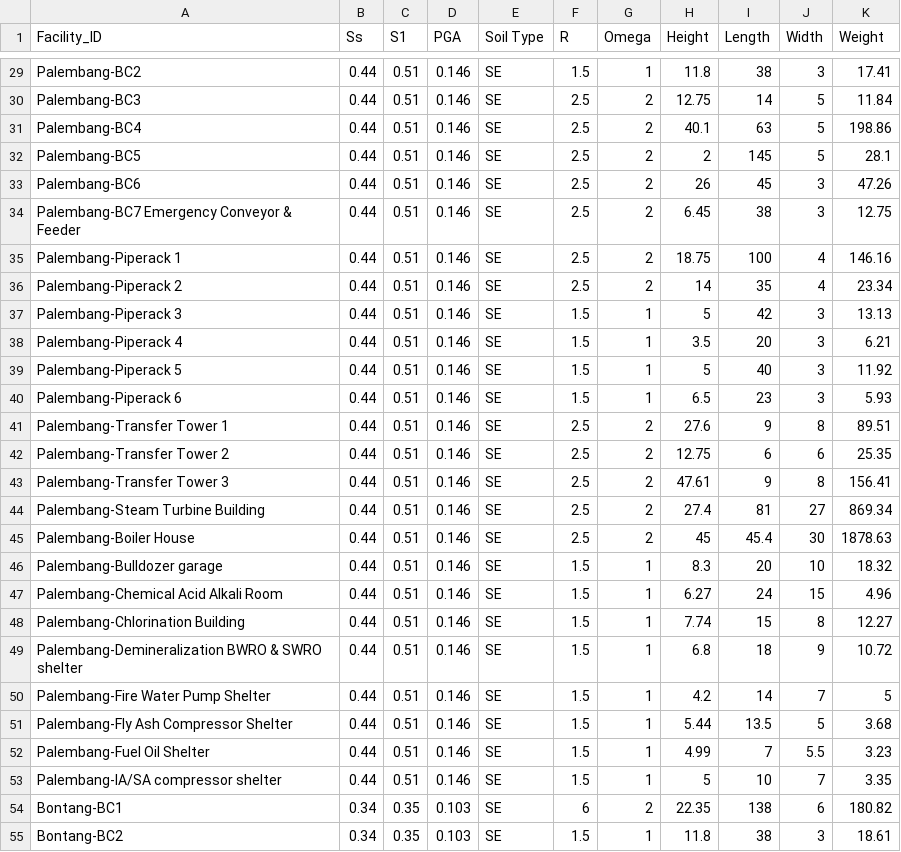
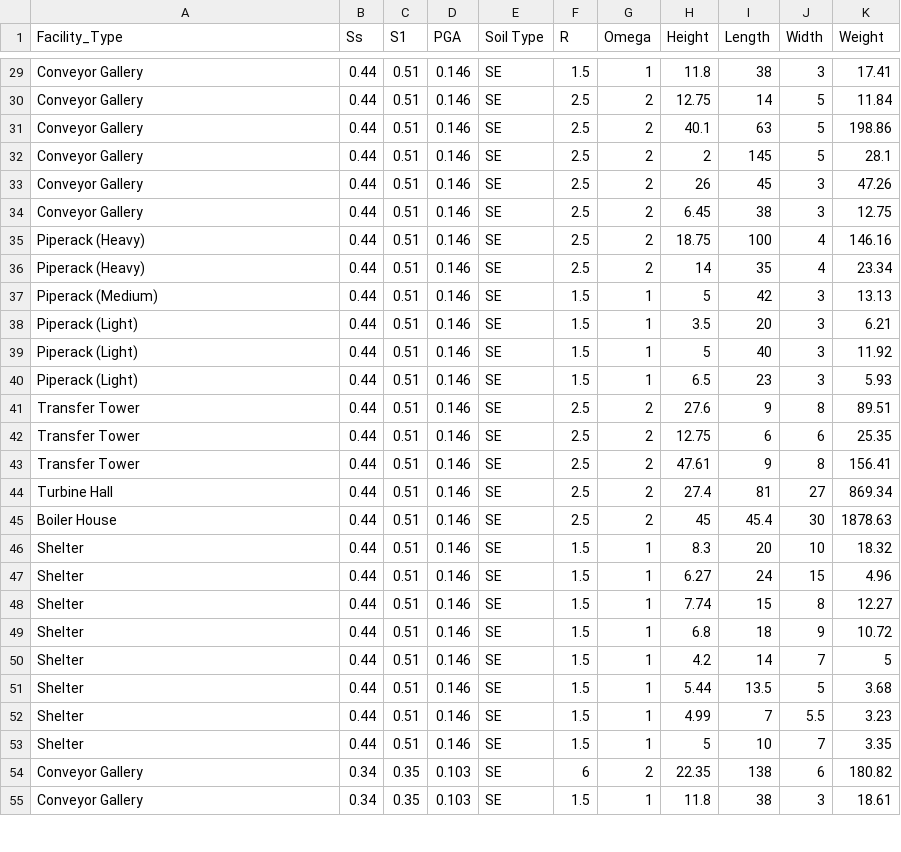
Before and after one commit to fiancivil89/fiancivil89, a CSV file: Steel Dataset.csv, drawn as a sheet; only a part is shown, gaps mark what is left out; the diff covers the shown part only; the diff names each change by its address in the sheet, - before the commit and + after, or states it on an @@ line.

```diff
--- a/Steel Dataset.csv
+++ b/Steel Dataset.csv
-A1: Facility_ID
+A1: Facility_Type
-A29 (Facility_Type): Palembang-BC2
+A29 (Facility_Type): Conveyor Gallery
-A30 (Facility_Type): Palembang-BC3
+A30 (Facility_Type): Conveyor Gallery
-A31 (Facility_Type): Palembang-BC4
+A31 (Facility_Type): Conveyor Gallery
-A32 (Facility_Type): Palembang-BC5
+A32 (Facility_Type): Conveyor Gallery
-A33 (Facility_Type): Palembang-BC6
+A33 (Facility_Type): Conveyor Gallery
-A34 (Facility_Type): Palembang-BC7 Emergency Conveyor & Feeder
+A34 (Facility_Type): Conveyor Gallery
-A35 (Facility_Type): Palembang-Piperack 1
+A35 (Facility_Type): Piperack (Heavy)
-A36 (Facility_Type): Palembang-Piperack 2
+A36 (Facility_Type): Piperack (Heavy)
-A37 (Facility_Type): Palembang-Piperack 3
+A37 (Facility_Type): Piperack (Medium)
-A38 (Facility_Type): Palembang-Piperack 4
+A38 (Facility_Type): Piperack (Light)
-A39 (Facility_Type): Palembang-Piperack 5
+A39 (Facility_Type): Piperack (Light)
-A40 (Facility_Type): Palembang-Piperack 6
+A40 (Facility_Type): Piperack (Light)
-A41 (Facility_Type): Palembang-Transfer Tower 1
+A41 (Facility_Type): Transfer Tower
-A42 (Facility_Type): Palembang-Transfer Tower 2
+A42 (Facility_Type): Transfer Tower
-A43 (Facility_Type): Palembang-Transfer Tower 3
+A43 (Facility_Type): Transfer Tower
-A44 (Facility_Type): Palembang-Steam Turbine Building
+A44 (Facility_Type): Turbine Hall
-A45 (Facility_Type): Palembang-Boiler House
+A45 (Facility_Type): Boiler House
-A46 (Facility_Type): Palembang-Bulldozer garage
+A46 (Facility_Type): Shelter
-A47 (Facility_Type): Palembang-Chemical Acid Alkali Room
+A47 (Facility_Type): Shelter
-A48 (Facility_Type): Palembang-Chlorination Building
+A48 (Facility_Type): Shelter
-A49 (Facility_Type): Palembang-Demineralization BWRO & SWRO shelter
+A49 (Facility_Type): Shelter
-A50 (Facility_Type): Palembang-Fire Water Pump Shelter
+A50 (Facility_Type): Shelter
-A51 (Facility_Type): Palembang-Fly Ash Compressor Shelter
+A51 (Facility_Type): Shelter
-A52 (Facility_Type): Palembang-Fuel Oil Shelter
+A52 (Facility_Type): Shelter
-A53 (Facility_Type): Palembang-IA/SA compressor shelter
+A53 (Facility_Type): Shelter
-A54 (Facility_Type): Bontang-BC1
+A54 (Facility_Type): Conveyor Gallery
-A55 (Facility_Type): Bontang-BC2
+A55 (Facility_Type): Conveyor Gallery
```
Also changed, not shown: 103 edited cells elsewhere in this file.
